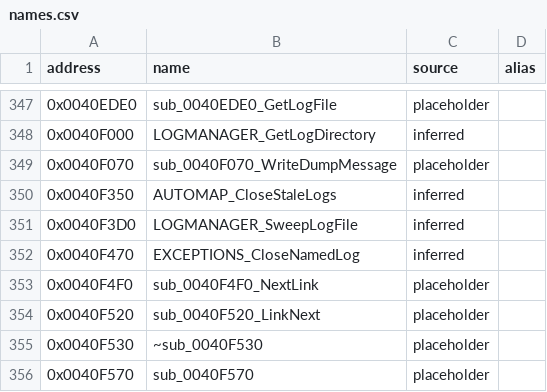
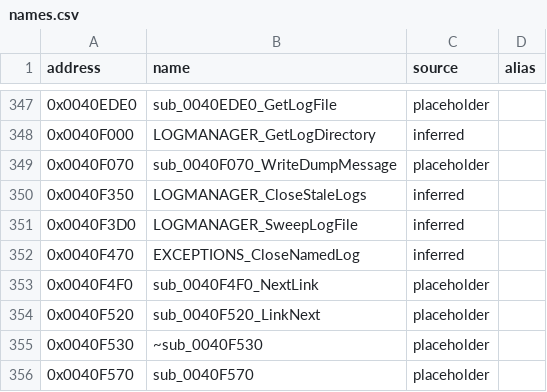
Before and after one commit to CaptainLegbreak/Iblis-Codex, a CSV file: names.csv, drawn as a sheet; only a part is shown, gaps mark what is left out.

```diff
--- a/names.csv
+++ b/names.csv
@@ -349,3 +349,3 @@ address,name,source,alias
 0x0040F070,sub_0040F070_WriteDumpMessage,placeholder,
-0x0040F350,AUTOMAP_CloseStaleLogs,inferred,
+0x0040F350,LOGMANAGER_CloseStaleLogs,inferred,
 0x0040F3D0,LOGMANAGER_SweepLogFile,inferred,
```
Also changed, not shown: 4 other files.
